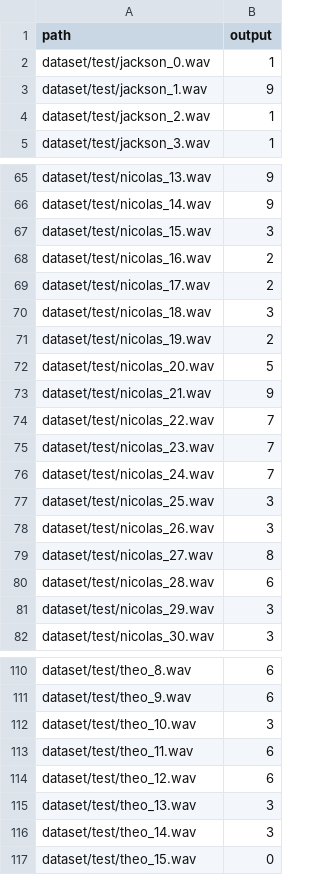
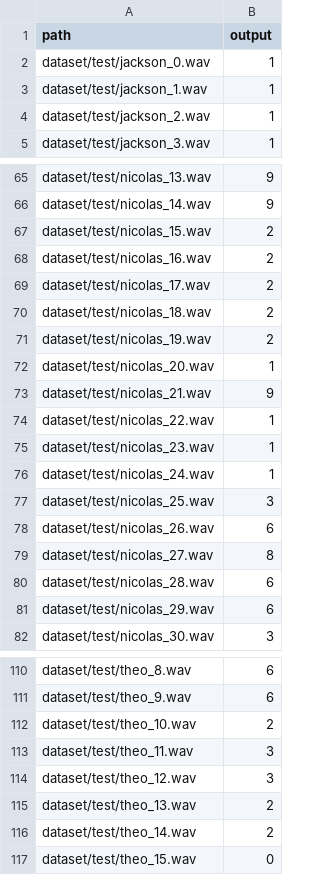
Before and after one commit to TakedaLab/B4Lecture-2025, a CSV file: ex7/s_teruya/result.csv, drawn as a sheet; only a part is shown, gaps mark what is left out; the diff covers the shown part only.

```diff
--- a/ex7/s_teruya/result.csv
+++ b/ex7/s_teruya/result.csv
@@ -2,3 +2,3 @@ path,output
 dataset/test/jackson_0.wav,1
-dataset/test/jackson_1.wav,9
+dataset/test/jackson_1.wav,1
 dataset/test/jackson_2.wav,1
@@ -66,17 +66,17 @@ dataset/test/nicolas_13.wav,9
 dataset/test/nicolas_14.wav,9
-dataset/test/nicolas_15.wav,3
+dataset/test/nicolas_15.wav,2
 dataset/test/nicolas_16.wav,2
 dataset/test/nicolas_17.wav,2
-dataset/test/nicolas_18.wav,3
+dataset/test/nicolas_18.wav,2
 dataset/test/nicolas_19.wav,2
-dataset/test/nicolas_20.wav,5
+dataset/test/nicolas_20.wav,1
 dataset/test/nicolas_21.wav,9
-dataset/test/nicolas_22.wav,7
-dataset/test/nicolas_23.wav,7
-dataset/test/nicolas_24.wav,7
+dataset/test/nicolas_22.wav,1
+dataset/test/nicolas_23.wav,1
+dataset/test/nicolas_24.wav,1
 dataset/test/nicolas_25.wav,3
-dataset/test/nicolas_26.wav,3
+dataset/test/nicolas_26.wav,6
 dataset/test/nicolas_27.wav,8
 dataset/test/nicolas_28.wav,6
-dataset/test/nicolas_29.wav,3
+dataset/test/nicolas_29.wav,6
 dataset/test/nicolas_30.wav,3
@@ -111,7 +111,7 @@ dataset/test/theo_8.wav,6
 dataset/test/theo_9.wav,6
-dataset/test/theo_10.wav,3
-dataset/test/theo_11.wav,6
-dataset/test/theo_12.wav,6
-dataset/test/theo_13.wav,3
-dataset/test/theo_14.wav,3
+dataset/test/theo_10.wav,2
+dataset/test/theo_11.wav,3
+dataset/test/theo_12.wav,3
+dataset/test/theo_13.wav,2
+dataset/test/theo_14.wav,2
 dataset/test/theo_15.wav,0
```
Also changed, not shown: 59 edited cells elsewhere in this file, 5 other files.
